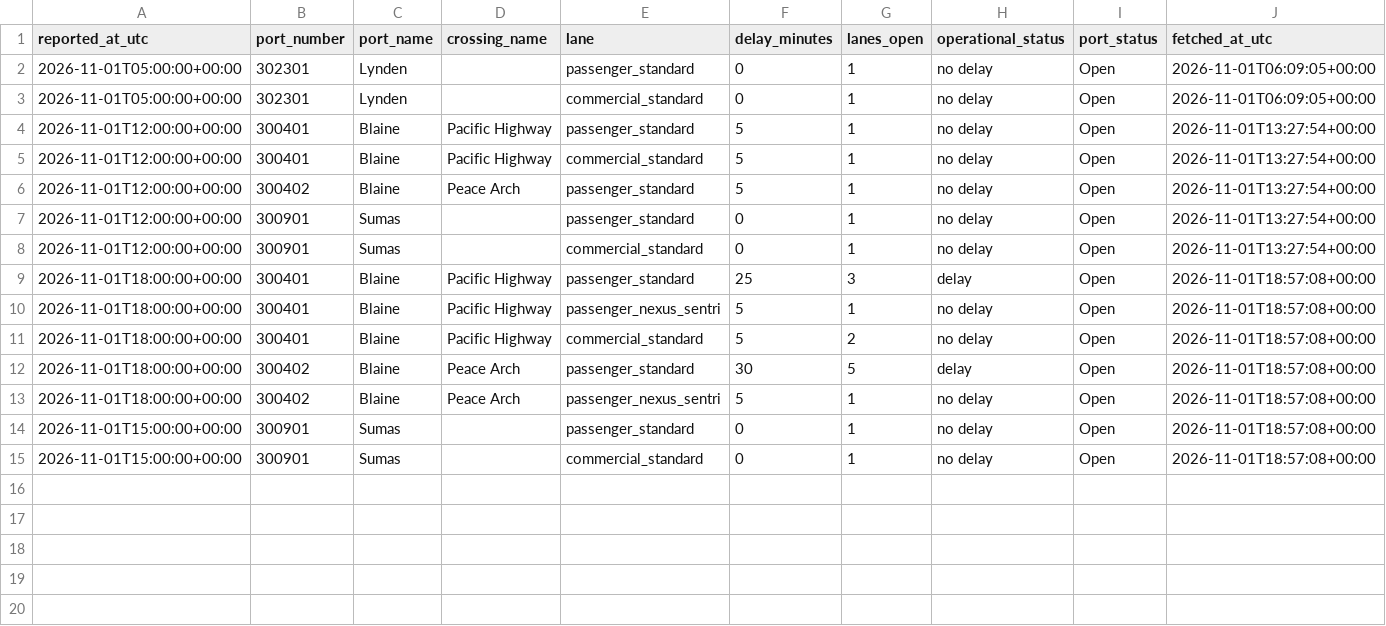
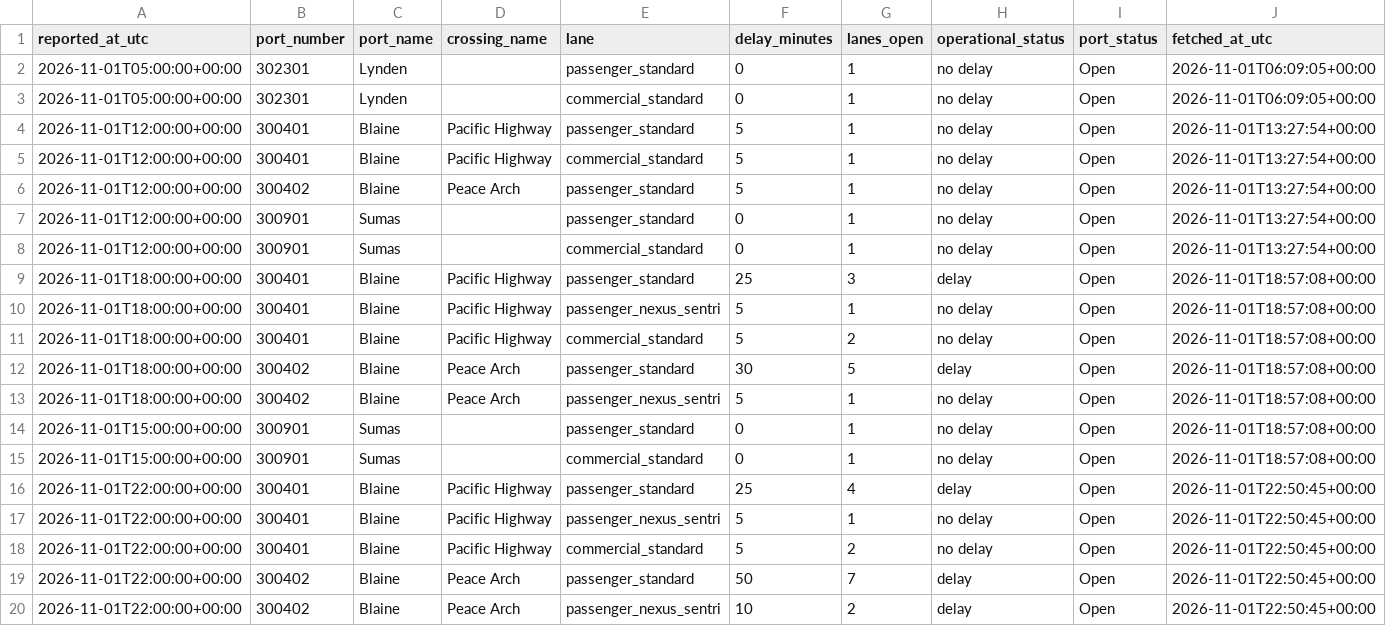
Before and after one commit to ayush-bharti/CanUSABorderCrossingPredictor, a CSV file: data/collected/2026-11.csv, drawn as a sheet; the diff names each change by its address in the sheet, - before the commit and + after, or states it on an @@ line.

```diff
--- a/data/collected/2026-11.csv
+++ b/data/collected/2026-11.csv
+row 16: 2026-11-01T22:00:00+00:00 | 300401 | Blaine | Pacific Highway | passenger_standard | 25 | 4 | delay | Open | 2026-11-01T22:50:45+00:00
+row 17: 2026-11-01T22:00:00+00:00 | 300401 | Blaine | Pacific Highway | passenger_nexus_sentri | 5 | 1 | no delay | Open | 2026-11-01T22:50:45+00:00
+row 18: 2026-11-01T22:00:00+00:00 | 300401 | Blaine | Pacific Highway | commercial_standard | 5 | 2 | no delay | Open | 2026-11-01T22:50:45+00:00
+row 19: 2026-11-01T22:00:00+00:00 | 300402 | Blaine | Peace Arch | passenger_standard | 50 | 7 | delay | Open | 2026-11-01T22:50:45+00:00
+row 20: 2026-11-01T22:00:00+00:00 | 300402 | Blaine | Peace Arch | passenger_nexus_sentri | 10 | 2 | delay | Open | 2026-11-01T22:50:45+00:00
```
Also changed, not shown: data/collected/2026-10.csv.
